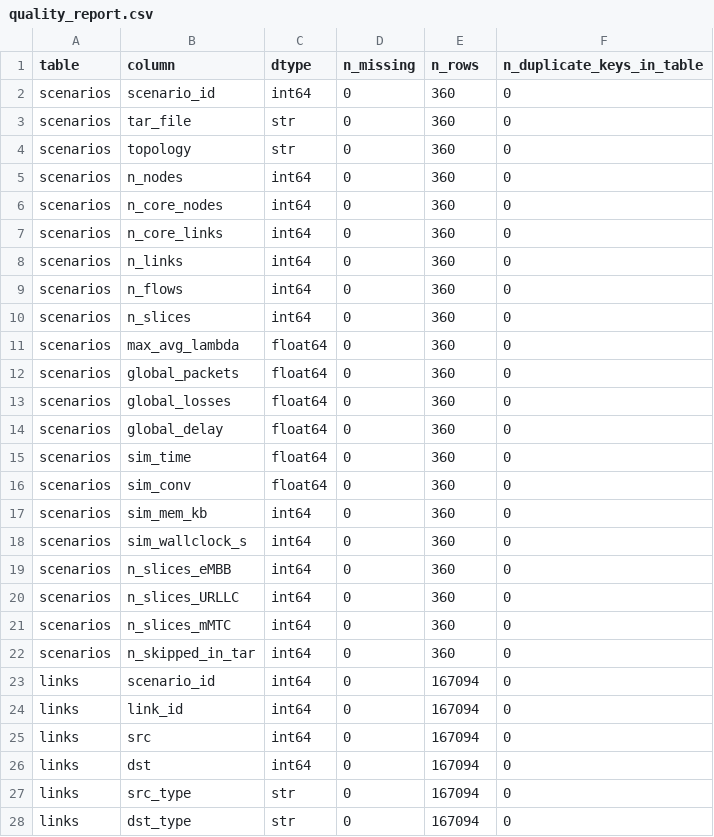
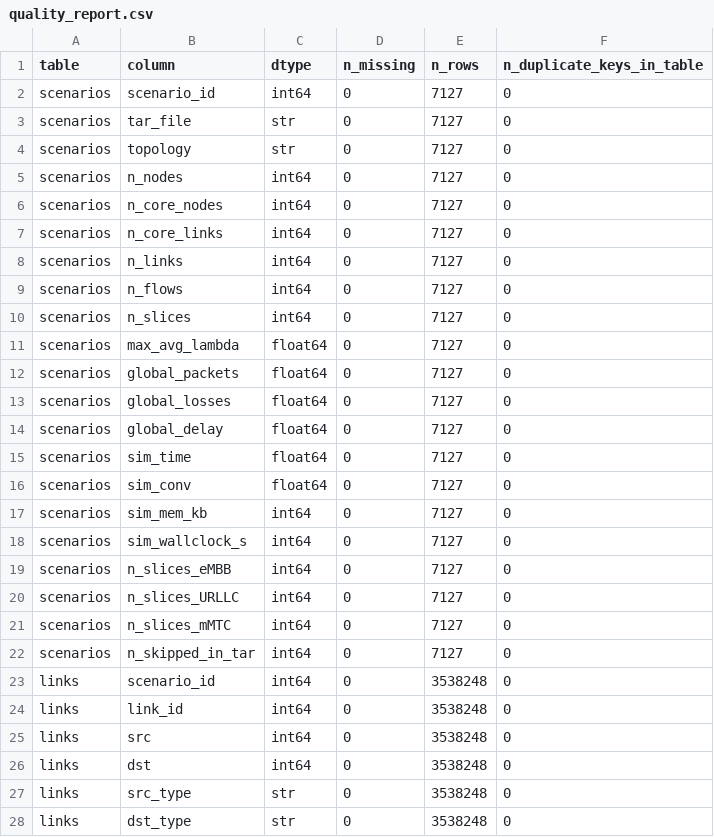
Before and after one commit to SouhailBourhim/b5g-network-slicing-gnn, a CSV file: results/quality_report.csv, drawn as a sheet; only a part is shown; the diff covers the shown part only.

Commit message:
L1 on the full dataset: 7,127 scenarios, 162 topologies, 1.58M flows
Parser now isolates per-archive failures and logs them to logs/parsing.log. L1 notebook, figures and eda_summary.json regenerated on all 79 archives; adds the WFQ starvation x link saturation analysis and the step-1 explainer (docs/explications/01_exploration.md). Journal entries D1.7-D1.9.

```diff
--- a/results/quality_report.csv
+++ b/results/quality_report.csv
@@ -1,28 +1,28 @@
 table,column,dtype,n_missing,n_rows,n_duplicate_keys_in_table
-scenarios,scenario_id,int64,0,360,0
-scenarios,tar_file,str,0,360,0
-scenarios,topology,str,0,360,0
-scenarios,n_nodes,int64,0,360,0
-scenarios,n_core_nodes,int64,0,360,0
-scenarios,n_core_links,int64,0,360,0
-scenarios,n_links,int64,0,360,0
-scenarios,n_flows,int64,0,360,0
-scenarios,n_slices,int64,0,360,0
-scenarios,max_avg_lambda,float64,0,360,0
-scenarios,global_packets,float64,0,360,0
-scenarios,global_losses,float64,0,360,0
-scenarios,global_delay,float64,0,360,0
-scenarios,sim_time,float64,0,360,0
-scenarios,sim_conv,float64,0,360,0
-scenarios,sim_mem_kb,int64,0,360,0
-scenarios,sim_wallclock_s,int64,0,360,0
-scenarios,n_slices_eMBB,int64,0,360,0
-scenarios,n_slices_URLLC,int64,0,360,0
-scenarios,n_slices_mMTC,int64,0,360,0
-scenarios,n_skipped_in_tar,int64,0,360,0
-links,scenario_id,int64,0,167094,0
-links,link_id,int64,0,167094,0
-links,src,int64,0,167094,0
-links,dst,int64,0,167094,0
-links,src_type,str,0,167094,0
-links,dst_type,str,0,167094,0
+scenarios,scenario_id,int64,0,7127,0
+scenarios,tar_file,str,0,7127,0
+scenarios,topology,str,0,7127,0
+scenarios,n_nodes,int64,0,7127,0
+scenarios,n_core_nodes,int64,0,7127,0
+scenarios,n_core_links,int64,0,7127,0
+scenarios,n_links,int64,0,7127,0
+scenarios,n_flows,int64,0,7127,0
+scenarios,n_slices,int64,0,7127,0
+scenarios,max_avg_lambda,float64,0,7127,0
+scenarios,global_packets,float64,0,7127,0
+scenarios,global_losses,float64,0,7127,0
+scenarios,global_delay,float64,0,7127,0
+scenarios,sim_time,float64,0,7127,0
+scenarios,sim_conv,float64,0,7127,0
+scenarios,sim_mem_kb,int64,0,7127,0
+scenarios,sim_wallclock_s,int64,0,7127,0
+scenarios,n_slices_eMBB,int64,0,7127,0
+scenarios,n_slices_URLLC,int64,0,7127,0
+scenarios,n_slices_mMTC,int64,0,7127,0
+scenarios,n_skipped_in_tar,int64,0,7127,0
+links,scenario_id,int64,0,3538248,0
+links,link_id,int64,0,3538248,0
+links,src,int64,0,3538248,0
+links,dst,int64,0,3538248,0
+links,src_type,str,0,3538248,0
+links,dst_type,str,0,3538248,0
```
Also changed, not shown: 51 edited cells elsewhere in this file, 13 other files.
